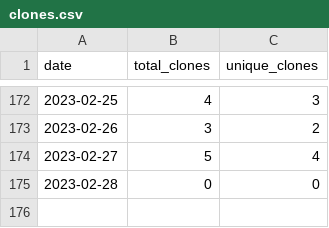
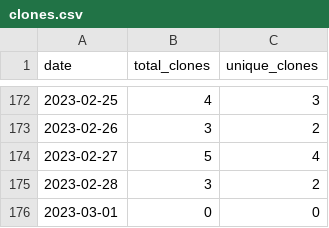
Before and after one commit to MatthewBentz/Comp5970, a CSV file: .traffic/clones.csv, drawn as a sheet; only a part is shown, gaps mark what is left out.

Commit message:
Updating repository traffic graph

```diff
--- a/.traffic/clones.csv
+++ b/.traffic/clones.csv
@@ -174,2 +174,3 @@ date,total_clones,unique_clones
 2023-02-27,5,4
-2023-02-28,0,0
+2023-02-28,3,2
+2023-03-01,0,0
```
Also changed, not shown: .traffic/views.csv, 3 other files.
